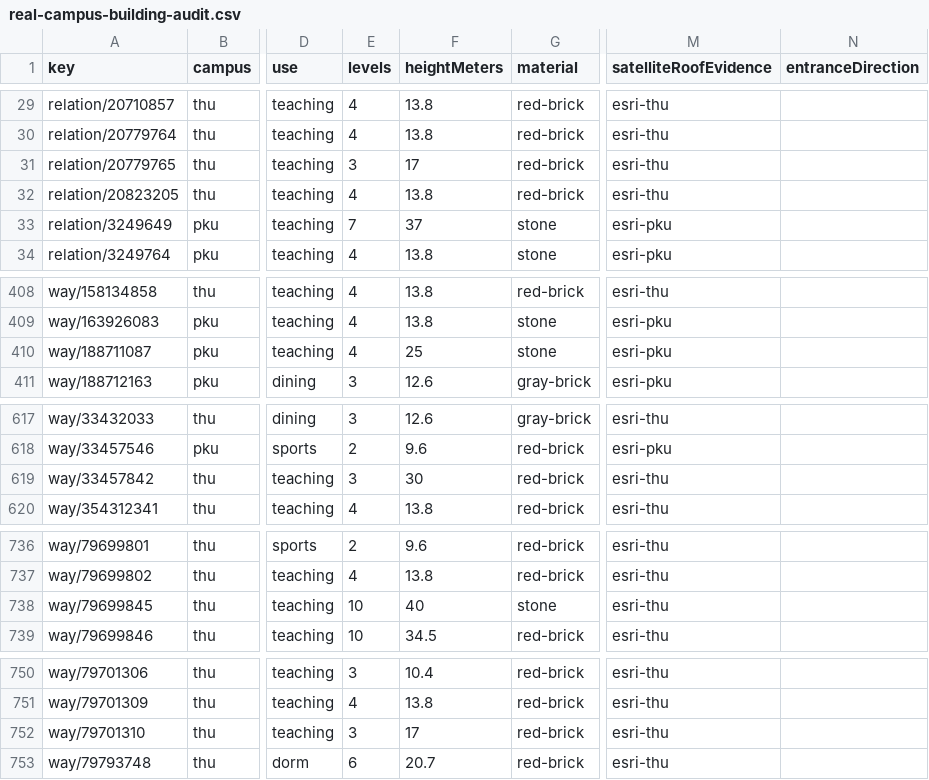
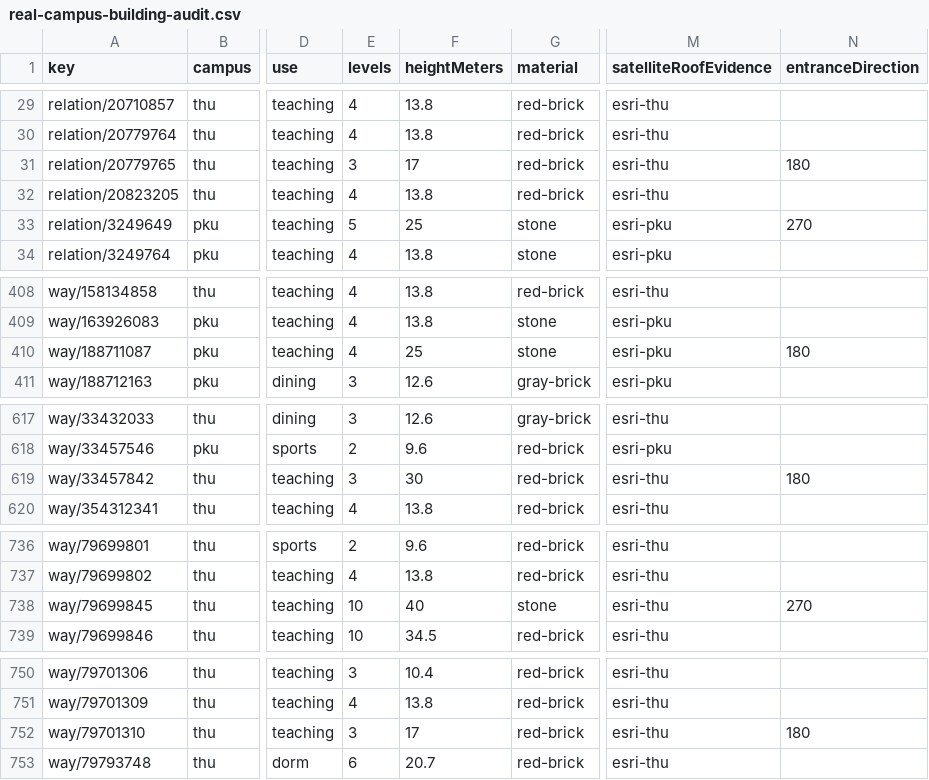
Before and after one commit to Very12345/qingbei-webgl-campaign, a CSV file: docs/real-campus-building-audit.csv, drawn as a sheet; only a part is shown, gaps mark what is left out; the diff covers the shown part only; the diff names each change by its address in the sheet, - before the commit and + after, or states it on an @@ line.

```diff
--- a/docs/real-campus-building-audit.csv
+++ b/docs/real-campus-building-audit.csv
-N31 (entranceDirection): (empty)
+N31 (entranceDirection): 180
-E33 (levels): 7
+E33 (levels): 5
-F33 (heightMeters): 37
+F33 (heightMeters): 25
-N33 (entranceDirection): (empty)
+N33 (entranceDirection): 270
-N410 (entranceDirection): (empty)
+N410 (entranceDirection): 180
-N619 (entranceDirection): (empty)
+N619 (entranceDirection): 180
-N738 (entranceDirection): (empty)
+N738 (entranceDirection): 270
-N752 (entranceDirection): (empty)
+N752 (entranceDirection): 180
```
Also changed, not shown: 1 edited cell elsewhere in this file, docs/real-campus-landmark-audit.csv, 3 other files.
